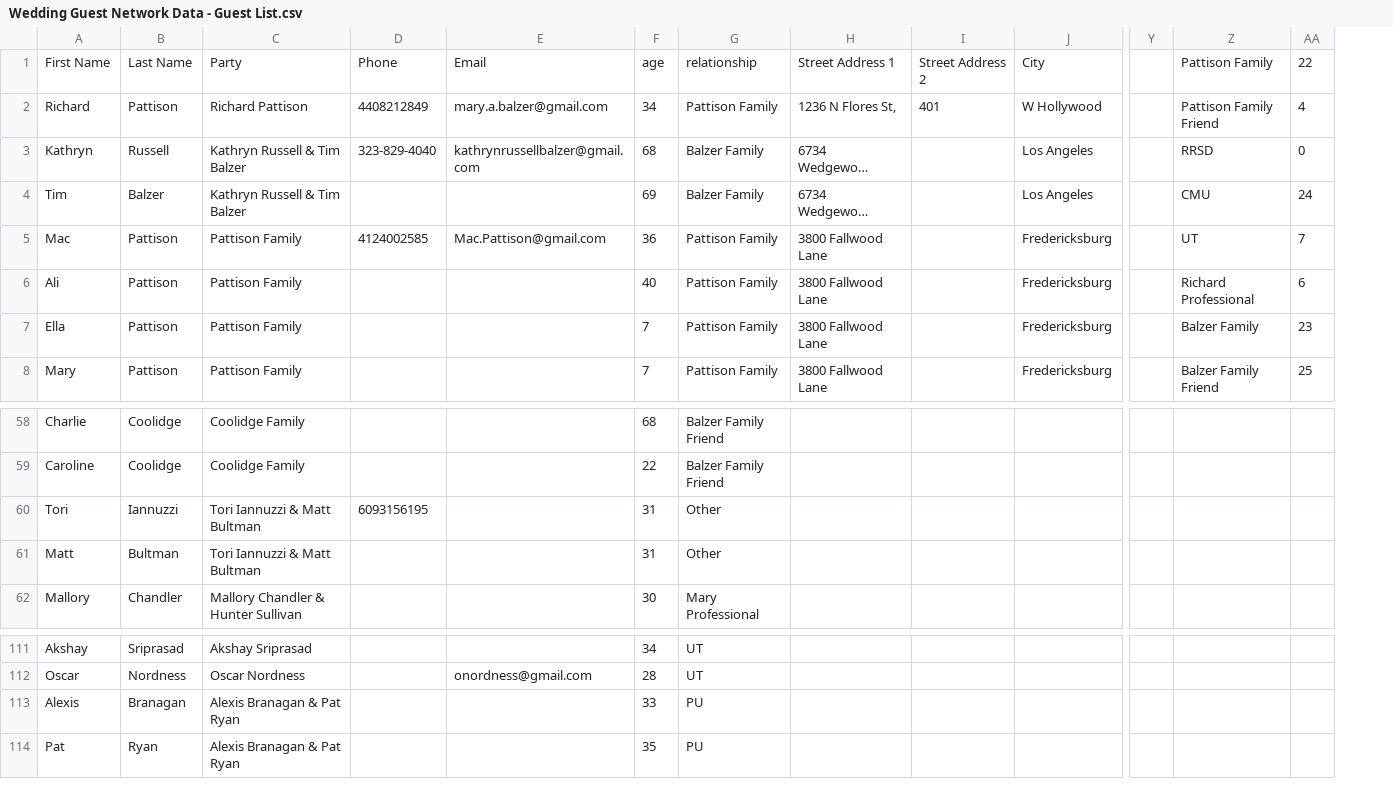
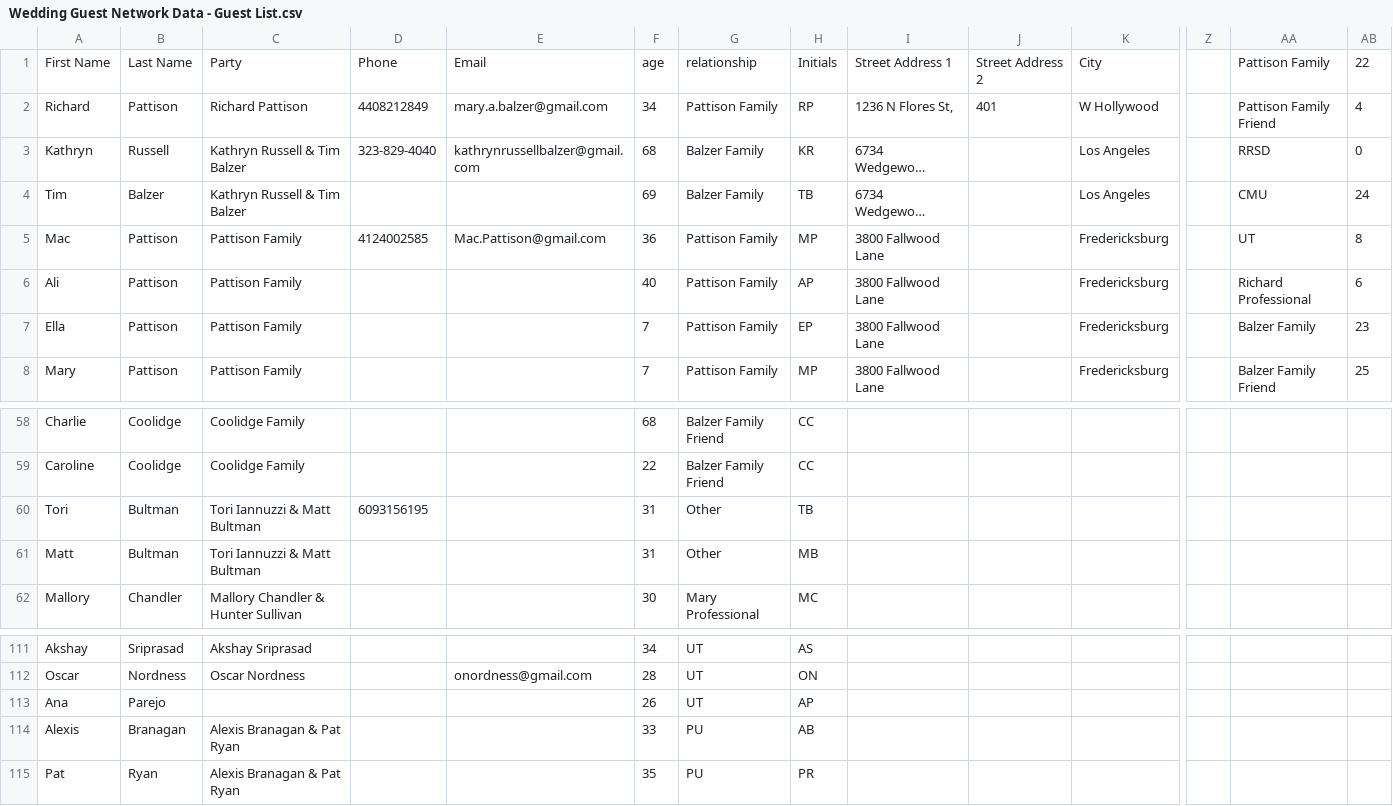
Before and after one commit to firstprinciples/wedding_prep, a CSV file: apeelx_wedding_prep/data/raw/Wedding Guest Network Data - Guest List.csv, drawn as a sheet; only a part is shown, gaps mark what is left out; long unchanged cells end in …; addresses are those after the commit; rows hold the shown columns only; the diff names each change by its address in the sheet, - before the commit and + after, or states it on an @@ line.

```diff
--- a/apeelx_wedding_prep/data/raw/Wedding Guest Network Data - Guest List.csv
+++ b/apeelx_wedding_prep/data/raw/Wedding Guest Network Data - Guest List.csv
+column H, rows 1-8: Initials | RP | KR | TB | MP | AP | EP | MP; rows 58-62: CC | CC | TB | MB | MC; rows 111-112: AS | ON; rows 114-115: AB | PR
-AB5: 7
+AB5: 8
-B60: Iannuzzi
+B60: Bultman
+row 113: Ana | Parejo |  |  |  | 26 | UT | AP
```
Also changed, not shown: apeelx_wedding_prep/data/raw/Wedding Guest Network Data - Connection Matrix.csv, apeelx_wedding_prep/data/raw/Wedding Guest Network Data - Seating Constraints.csv, 32 other files.
